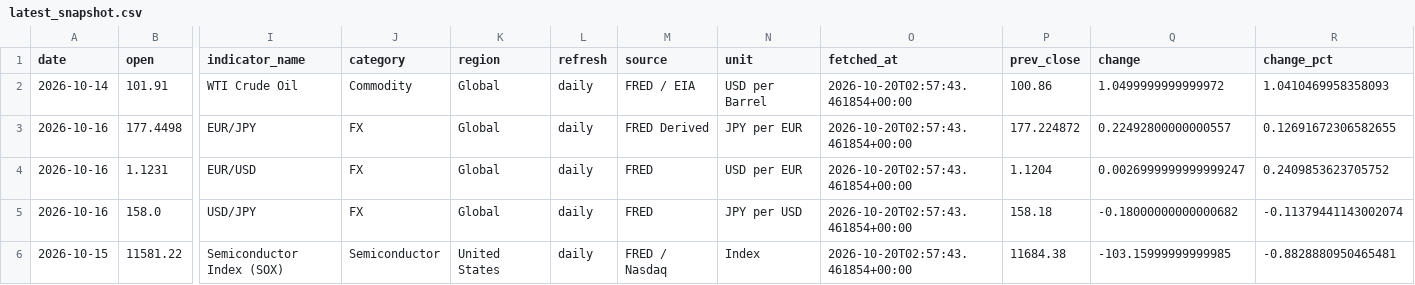
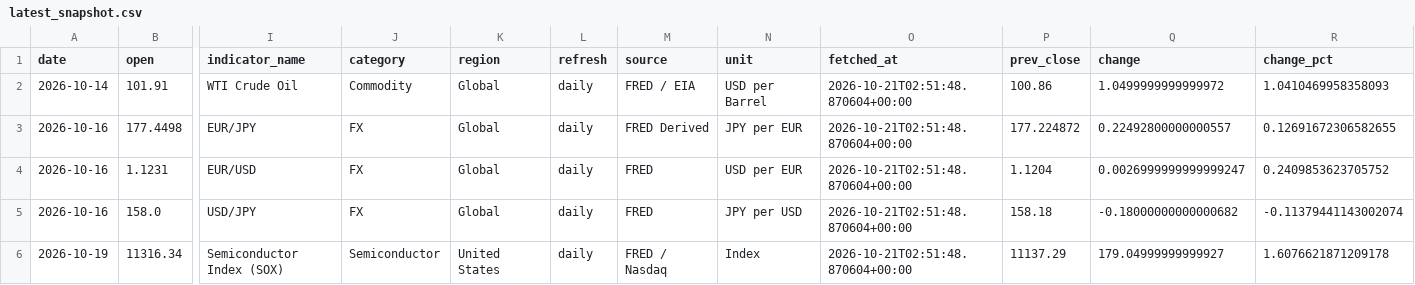
Before and after one commit to tomoki1982/Trend-Analysis, a CSV file: data/latest_snapshot.csv, drawn as a sheet; only a part is shown, gaps mark what is left out; removed rows and columns are numbered as before the commit, all else as after; rows hold the shown columns only; the diff names each change by its address in the sheet, - before the commit and + after, or states it on an @@ line.

```diff
--- a/data/latest_snapshot.csv
+++ b/data/latest_snapshot.csv
-O2:O5 (fetched_at): 2026-10-20T02:57:43.461854+00:00
+O2:O5 (fetched_at): 2026-10-21T02:51:48.870604+00:00
-row 6: 2026-10-15 | 11581.22 | Semiconductor Index (SOX) | Semiconductor | United States | daily | FRED / Nasdaq | Index | 2026-10-20T02:57:43.461854+00:00 | 11684.38 | -103.15999999999985 | -0.8828880950465481
+row 6: 2026-10-19 | 11316.34 | Semiconductor Index (SOX) | Semiconductor | United States | daily | FRED / Nasdaq | Index | 2026-10-21T02:51:48.870604+00:00 | 11137.29 | 179.04999999999927 | 1.6076621871209178
```
Also changed, not shown: data/history_daily_2026.csv.
